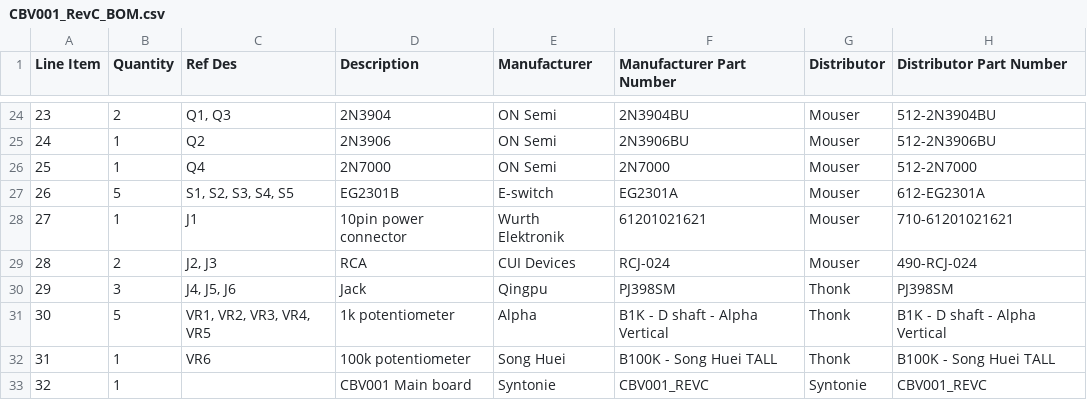
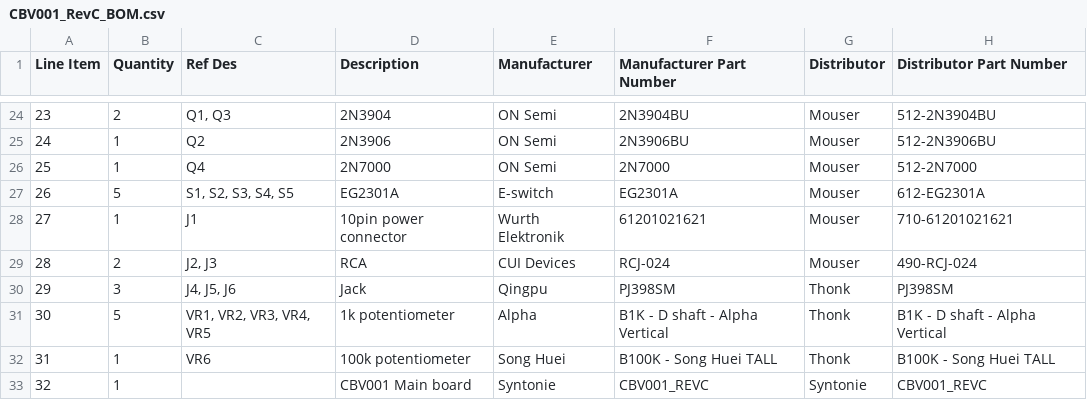
Before and after one commit to Syntonie/documentation, a CSV file: CBV001/CBV001_RevC_BOM.csv, drawn as a sheet; only a part is shown, gaps mark what is left out.

```diff
--- a/CBV001/CBV001_RevC_BOM.csv
+++ b/CBV001/CBV001_RevC_BOM.csv
@@ -26,3 +26,3 @@ Line Item,Quantity,Ref Des,Description,Manufacturer,Manufacturer Part Number,Dis
 25,1,Q4,2N7000,ON Semi,2N7000,Mouser,512-2N7000
-26,5,"S1, S2, S3, S4, S5",EG2301B,E-switch,EG2301A,Mouser,612-EG2301A
+26,5,"S1, S2, S3, S4, S5",EG2301A,E-switch,EG2301A,Mouser,612-EG2301A
 27,1,J1,10pin power connector,Wurth Elektronik,61201021621,Mouser,710-61201021621
```
Also changed, not shown: CBV002/CBV002_RevF_BOM.csv, 8 other files.
